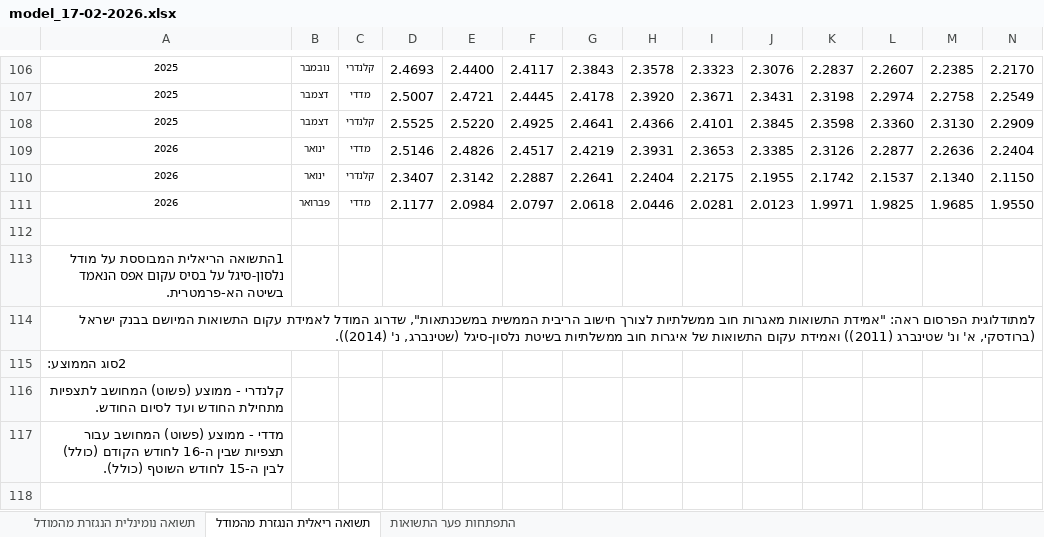
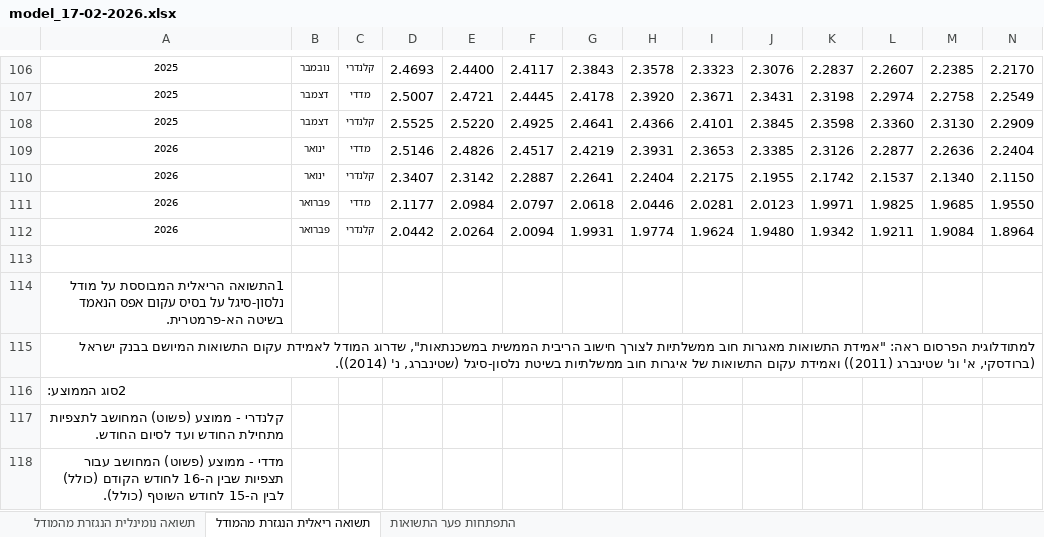
Before and after one commit to zioncodeliba/MortgageCalculator, an Excel workbook: boi_yields/model_17-02-2026.xlsx, sheet תשואה ריאלית הנגזרת מהמודל, drawn as a sheet; only a part is shown, gaps mark what is left out; values as stored, in another font and other column widths than the file's, no borders; rows hold the shown columns only; the diff names each change by its address in the sheet, - before the commit and + after, or states it on an @@ line.

```diff
--- a/boi_yields/model_17-02-2026.xlsx (sheet תשואה ריאלית הנגזרת מהמודל)
+++ b/boi_yields/model_17-02-2026.xlsx (sheet תשואה ריאלית הנגזרת מהמודל)
+row 112: 2026 | פברואר | קלנדרי | 2.0442 | 2.0264 | 2.0094 | 1.9931 | 1.9774 | 1.9624 | 1.9480 | 1.9342 | 1.9211 | 1.9084 | 1.8964
```
Also changed, not shown: sheet התפתחות פער התשואות, sheet תשואה נומינלית הנגזרת מהמודל, 11 other files.
